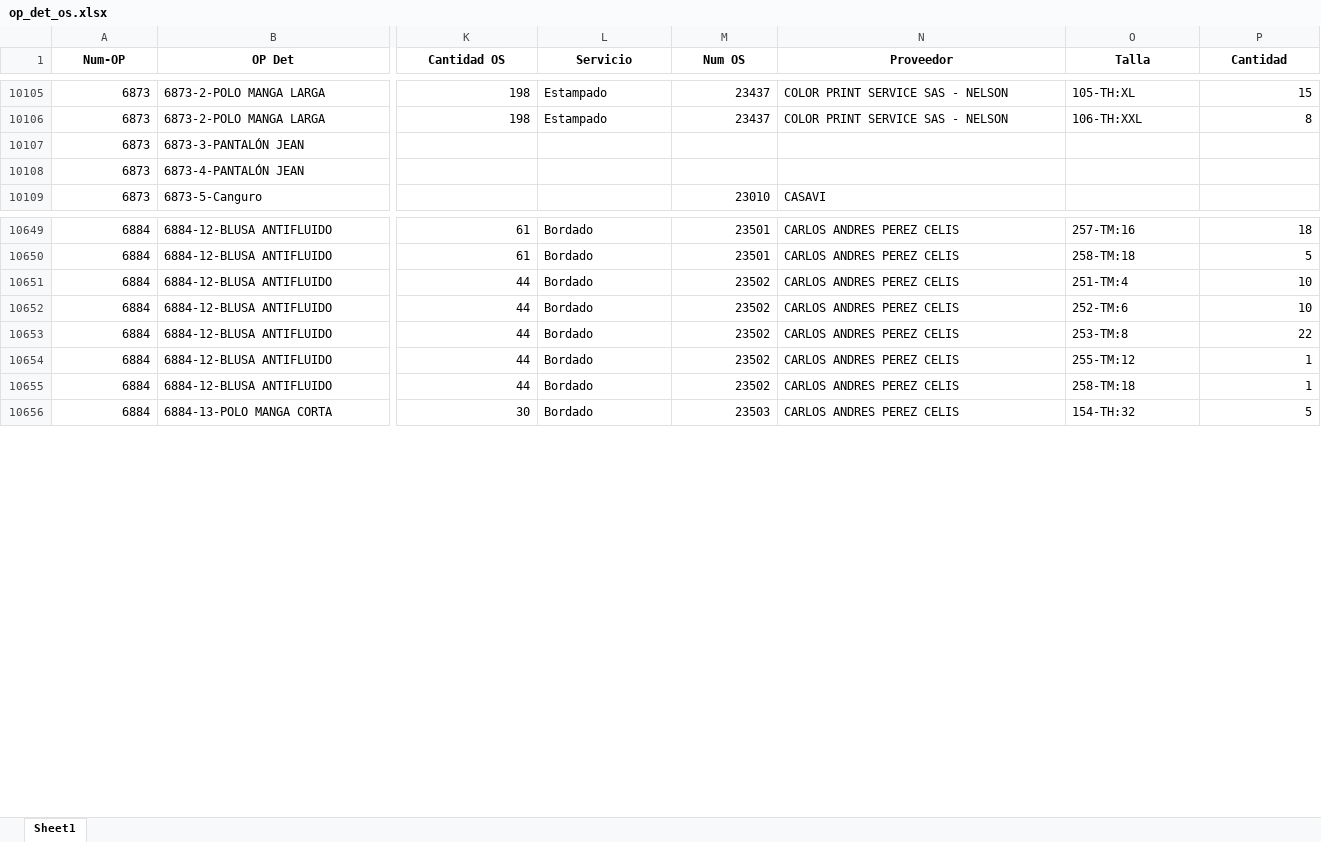
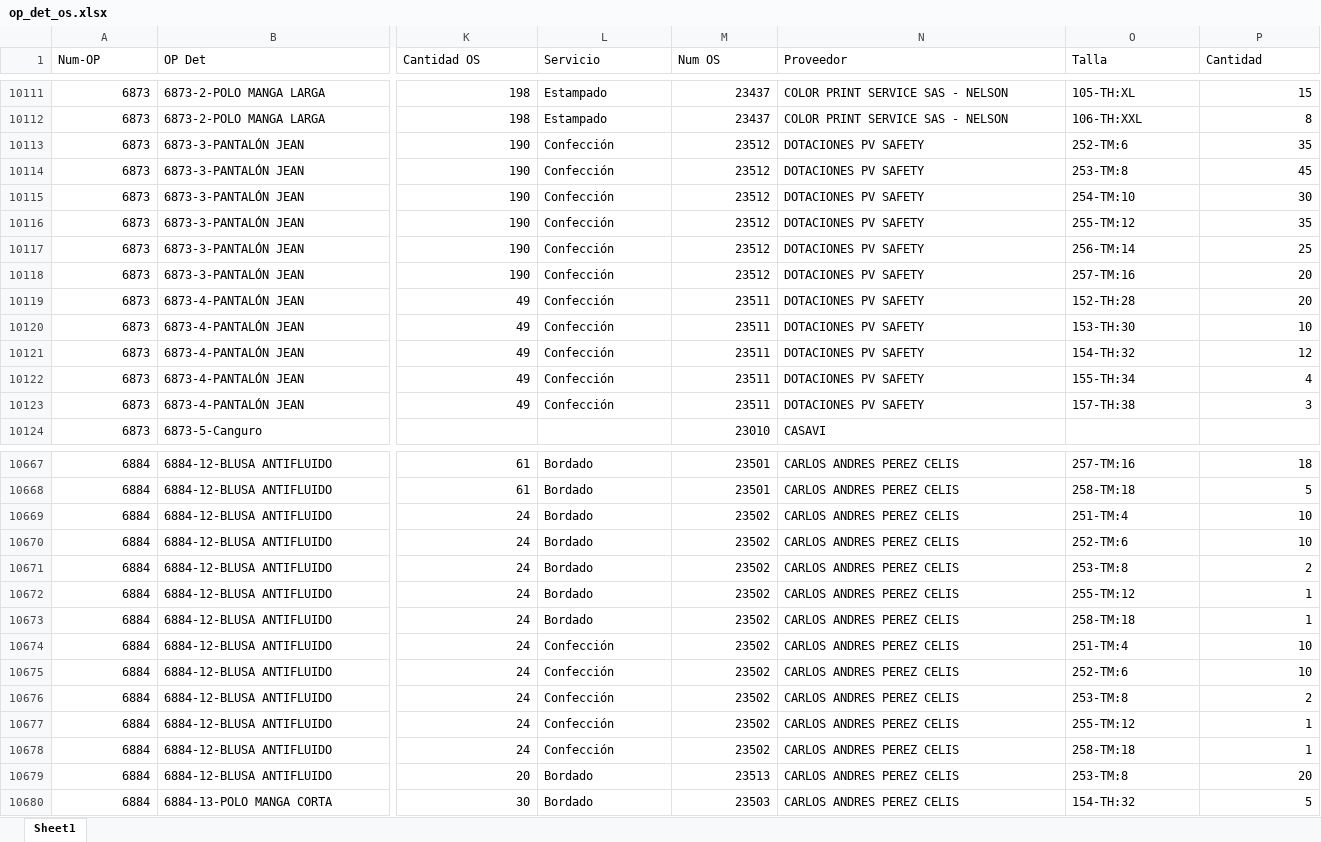
Before and after one commit to LalaSolarteW/actualizacion-ops-produccion, an Excel workbook: op_det_os.xlsx, sheet Sheet1, drawn as a sheet; only a part is shown, gaps mark what is left out; values as stored, in another font and other column widths than the file's, no borders; addresses are those after the commit; rows hold the shown columns only; the diff covers the shown part only; the diff names each change by its address in the sheet, - before the commit and + after, or states it on an @@ line.

```diff
--- a/op_det_os.xlsx (sheet Sheet1)
+++ b/op_det_os.xlsx (sheet Sheet1)
@@ A1:P1 bold: on → off, alignment: center → left @@
-K10113 (Cantidad OS): (empty)
+K10113 (Cantidad OS): 190
-L10113 (Servicio): (empty)
+L10113 (Servicio): Confección
-M10113 (Num OS): (empty)
+M10113 (Num OS): 23512
-N10113 (Proveedor): (empty)
+N10113 (Proveedor): DOTACIONES PV SAFETY
-O10113 (Talla): (empty)
+O10113 (Talla): 252-TM:6
-P10113 (Cantidad): (empty)
+P10113 (Cantidad): 35
+row 10114: 6873 | 6873-3-PANTALÓN JEAN | 190 | Confección | 23512 | DOTACIONES PV SAFETY | 253-TM:8 | 45
+row 10115: 6873 | 6873-3-PANTALÓN JEAN | 190 | Confección | 23512 | DOTACIONES PV SAFETY | 254-TM:10 | 30
+row 10116: 6873 | 6873-3-PANTALÓN JEAN | 190 | Confección | 23512 | DOTACIONES PV SAFETY | 255-TM:12 | 35
+row 10117: 6873 | 6873-3-PANTALÓN JEAN | 190 | Confección | 23512 | DOTACIONES PV SAFETY | 256-TM:14 | 25
+row 10118: 6873 | 6873-3-PANTALÓN JEAN | 190 | Confección | 23512 | DOTACIONES PV SAFETY | 257-TM:16 | 20
-K10119 (Cantidad OS): (empty)
+K10119 (Cantidad OS): 49
-L10119 (Servicio): (empty)
+L10119 (Servicio): Confección
-M10119 (Num OS): (empty)
+M10119 (Num OS): 23511
-N10119 (Proveedor): (empty)
+N10119 (Proveedor): DOTACIONES PV SAFETY
-O10119 (Talla): (empty)
+O10119 (Talla): 152-TH:28
-P10119 (Cantidad): (empty)
+P10119 (Cantidad): 20
+row 10120: 6873 | 6873-4-PANTALÓN JEAN | 49 | Confección | 23511 | DOTACIONES PV SAFETY | 153-TH:30 | 10
+row 10121: 6873 | 6873-4-PANTALÓN JEAN | 49 | Confección | 23511 | DOTACIONES PV SAFETY | 154-TH:32 | 12
+row 10122: 6873 | 6873-4-PANTALÓN JEAN | 49 | Confección | 23511 | DOTACIONES PV SAFETY | 155-TH:34 | 4
+row 10123: 6873 | 6873-4-PANTALÓN JEAN | 49 | Confección | 23511 | DOTACIONES PV SAFETY | 157-TH:38 | 3
-K10669:K10673 (Cantidad OS): 44
+K10669:K10673 (Cantidad OS): 24
-P10671 (Cantidad): 22
+P10671 (Cantidad): 2
+row 10674: 6884 | 6884-12-BLUSA ANTIFLUIDO | 24 | Confección | 23502 | CARLOS ANDRES PEREZ CELIS | 251-TM:4 | 10
+row 10675: 6884 | 6884-12-BLUSA ANTIFLUIDO | 24 | Confección | 23502 | CARLOS ANDRES PEREZ CELIS | 252-TM:6 | 10
+row 10676: 6884 | 6884-12-BLUSA ANTIFLUIDO | 24 | Confección | 23502 | CARLOS ANDRES PEREZ CELIS | 253-TM:8 | 2
+row 10677: 6884 | 6884-12-BLUSA ANTIFLUIDO | 24 | Confección | 23502 | CARLOS ANDRES PEREZ CELIS | 255-TM:12 | 1
+row 10678: 6884 | 6884-12-BLUSA ANTIFLUIDO | 24 | Confección | 23502 | CARLOS ANDRES PEREZ CELIS | 258-TM:18 | 1
+row 10679: 6884 | 6884-12-BLUSA ANTIFLUIDO | 20 | Bordado | 23513 | CARLOS ANDRES PEREZ CELIS | 253-TM:8 | 20
```
Also changed, not shown: 11 added rows, 1 moved row, 6 edited cells and cell formats elsewhere in this sheet, op_det_completo.xlsx.
